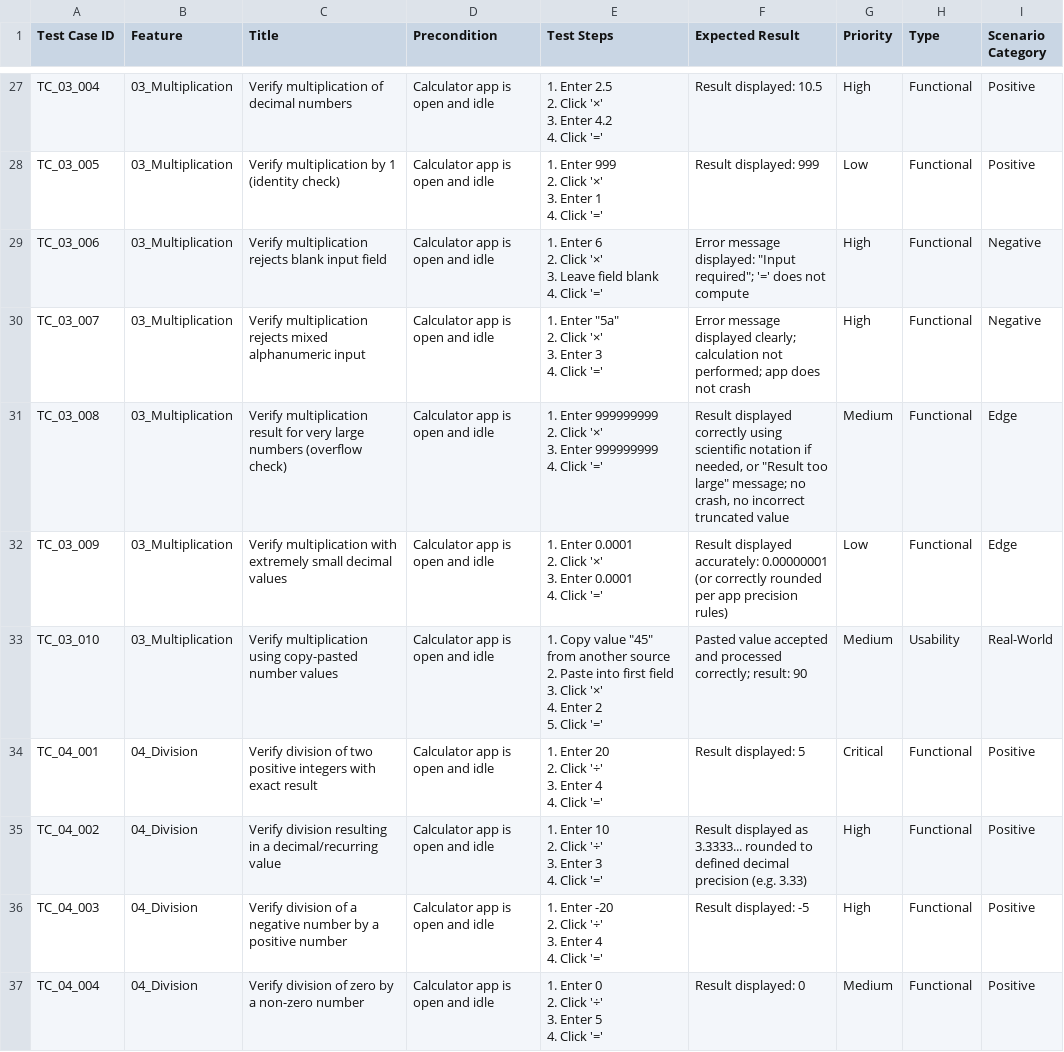
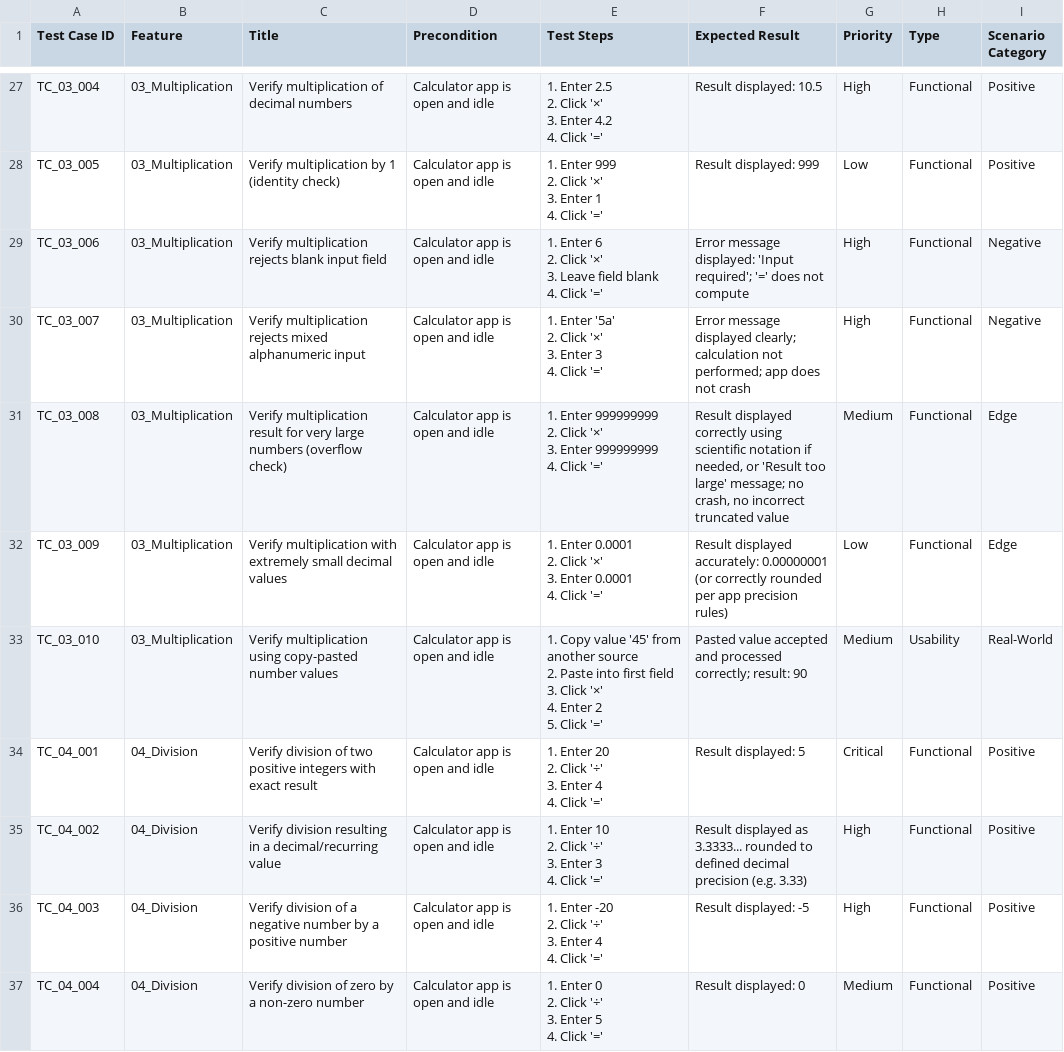
Before and after one commit to shubhammarope/CODECRAFT_QA_01, a CSV file: Calculator_Test_Cases.csv, drawn as a sheet; only a part is shown, gaps mark what is left out; the diff covers the shown part only.

Commit message:
Fix formatting and error messages in test cases

```diff
--- a/Calculator_Test_Cases.csv
+++ b/Calculator_Test_Cases.csv
@@ -105,14 +105,14 @@ TC_03_005,03_Multiplication,Verify multiplication by 1 (identity check),Calculat
 4. Click '='",Result displayed: 999,Low,Functional,Positive
-TC_03_006,03_Multiplication,Verify multiplication rejects blank input field,Calculator app is open and idle,"1. Enter 6
-2. Click '×'
-3. Leave field blank
-4. Click '='","Error message displayed: ""Input required""; '=' does not compute",High,Functional,Negative
-TC_03_007,03_Multiplication,Verify multiplication rejects mixed alphanumeric input,Calculator app is open and idle,"1. Enter ""5a""
-2. Click '×'
-3. Enter 3
-4. Click '='",Error message displayed clearly; calculation not performed; app does not crash,High,Functional,Negative
-TC_03_008,03_Multiplication,Verify multiplication result for very large numbers (overflow check),Calculator app is open and idle,"1. Enter 999999999
-2. Click '×'
-3. Enter 999999999
-4. Click '='","Result displayed correctly using scientific notation if needed, or ""Result too large"" message; no crash, no incorrect truncated value",Medium,Functional,Edge
+TC_03_006,03_Multiplication,Verify multiplication rejects blank input field,Calculator app is open and idle,"1. Enter 6
+2. Click '×'
+3. Leave field blank
+4. Click '='","Error message displayed: 'Input required'; '=' does not compute",High,Functional,Negative
+TC_03_007,03_Multiplication,Verify multiplication rejects mixed alphanumeric input,Calculator app is open and idle,"1. Enter '5a'
+2. Click '×'
+3. Enter 3
+4. Click '='",Error message displayed clearly; calculation not performed; app does not crash,High,Functional,Negative
+TC_03_008,03_Multiplication,Verify multiplication result for very large numbers (overflow check),Calculator app is open and idle,"1. Enter 999999999
+2. Click '×'
+3. Enter 999999999
+4. Click '='","Result displayed correctly using scientific notation if needed, or 'Result too large' message; no crash, no incorrect truncated value",Medium,Functional,Edge
 TC_03_009,03_Multiplication,Verify multiplication with extremely small decimal values,Calculator app is open and idle,"1. Enter 0.0001
@@ -121,7 +121,7 @@ TC_03_009,03_Multiplication,Verify multiplication with extremely small decimal v
 4. Click '='",Result displayed accurately: 0.00000001 (or correctly rounded per app precision rules),Low,Functional,Edge
-TC_03_010,03_Multiplication,Verify multiplication using copy-pasted number values,Calculator app is open and idle,"1. Copy value ""45"" from another source
-2. Paste into first field
-3. Click '×'
-4. Enter 2
-5. Click '='",Pasted value accepted and processed correctly; result: 90,Medium,Usability,Real-World
+TC_03_010,03_Multiplication,Verify multiplication using copy-pasted number values,Calculator app is open and idle,"1. Copy value '45' from another source
+2. Paste into first field
+3. Click '×'
+4. Enter 2
+5. Click '='",Pasted value accepted and processed correctly; result: 90,Medium,Usability,Real-World
 TC_04_001,04_Division,Verify division of two positive integers with exact result,Calculator app is open and idle,"1. Enter 20
```
Also changed, not shown: 19 edited cells elsewhere in this file.
